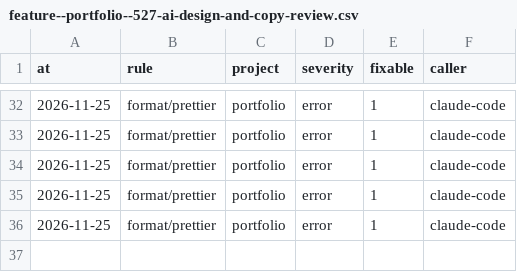
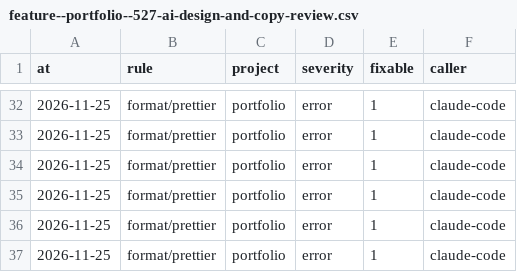
Before and after one commit to xfontr/joinery, a CSV file: data/telemetry/lint/feature--portfolio--527-ai-design-and-copy-review.csv, drawn as a sheet; only a part is shown, gaps mark what is left out; the diff names each change by its address in the sheet, - before the commit and + after, or states it on an @@ line.

```diff
--- a/data/telemetry/lint/feature--portfolio--527-ai-design-and-copy-review.csv
+++ b/data/telemetry/lint/feature--portfolio--527-ai-design-and-copy-review.csv
+row 37: 2026-11-25 | format/prettier | portfolio | error | 1 | claude-code
```
Also changed, not shown: data/telemetry/scripts/feature--portfolio--527-ai-design-and-copy-review.csv, 5 other files.
